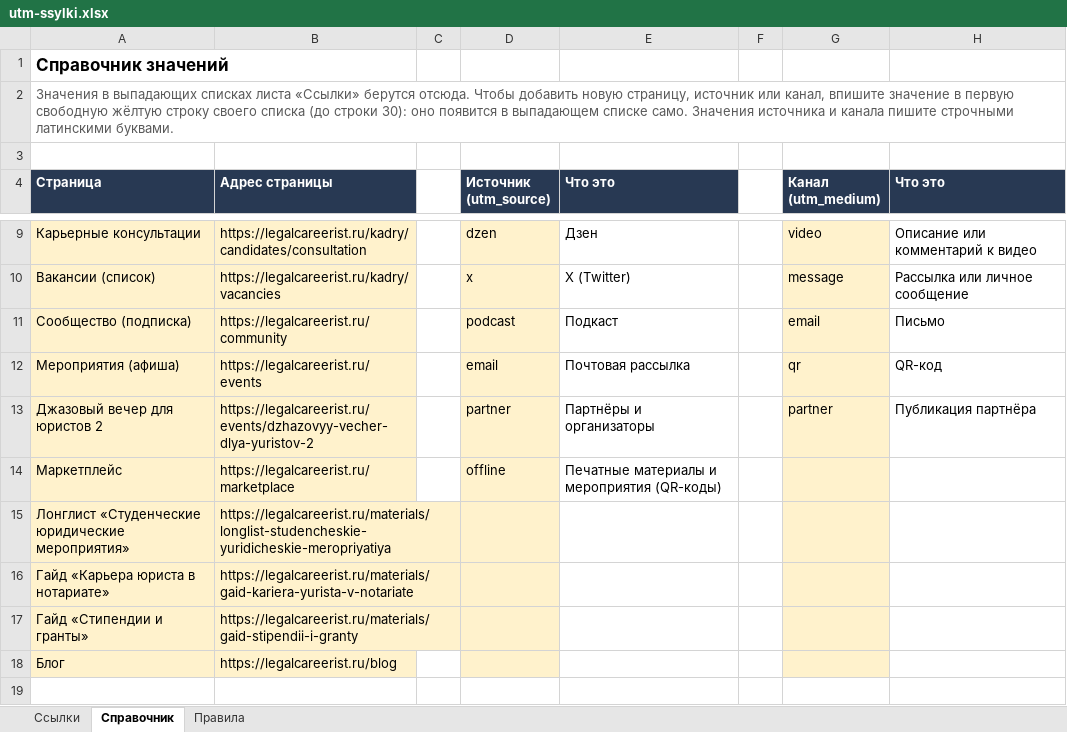
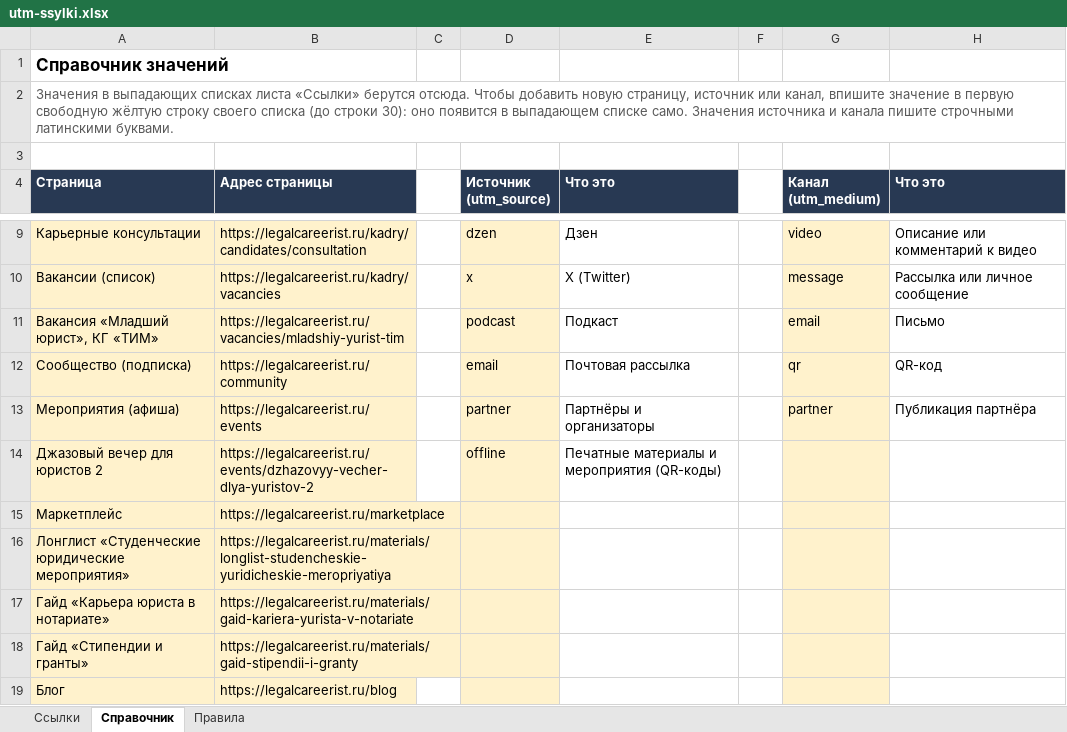
Before and after one commit to rudenkovila090-ship-it/legalcareerist, an Excel workbook: docs/utm-ssylki.xlsx, sheet Справочник, drawn as a sheet; only a part is shown, gaps mark what is left out; values as stored, in another font and other column widths than the file's, no borders; addresses are those after the commit; the diff names each change by its address in the sheet, - before the commit and + after, or states it on an @@ line.

```diff
--- a/docs/utm-ssylki.xlsx (sheet Справочник)
+++ b/docs/utm-ssylki.xlsx (sheet Справочник)
+row 11: Вакансия «Младший юрист», КГ «ТИМ» | https://legalcareerist.ru/vacancies/mladshiy-yurist-tim |  | podcast | Подкаст |  | email | Письмо
-D12 (Источник (utm_source)): podcast
+D12 (Источник (utm_source)): email
-E12 (Что это): Подкаст
+E12 (Что это): Почтовая рассылка
-G12 (Канал (utm_medium)): email
+G12 (Канал (utm_medium)): qr
-H12 (Что это): Письмо
+H12 (Что это): QR-код
-D13 (Источник (utm_source)): email
+D13 (Источник (utm_source)): partner
-E13 (Что это): Почтовая рассылка
+E13 (Что это): Партнёры и организаторы
-G13 (Канал (utm_medium)): qr
+G13 (Канал (utm_medium)): partner
-H13 (Что это): QR-код
+H13 (Что это): Публикация партнёра
-D14 (Источник (utm_source)): partner
+D14 (Источник (utm_source)): offline
-E14 (Что это): Партнёры и организаторы
+E14 (Что это): Печатные материалы и мероприятия (QR-коды)
-G14 (Канал (utm_medium)): partner
+G14 (Канал (utm_medium)): (empty)
-H14 (Что это): Публикация партнёра
+H14 (Что это): (empty)
-D15 (Источник (utm_source)): offline
+D15 (Источник (utm_source)): (empty)
-E15 (Что это): Печатные материалы и мероприятия (QR-коды)
+E15 (Что это): (empty)
```
Also changed, not shown: sheet Ссылки, formulas that keep their value, 7 other files.
